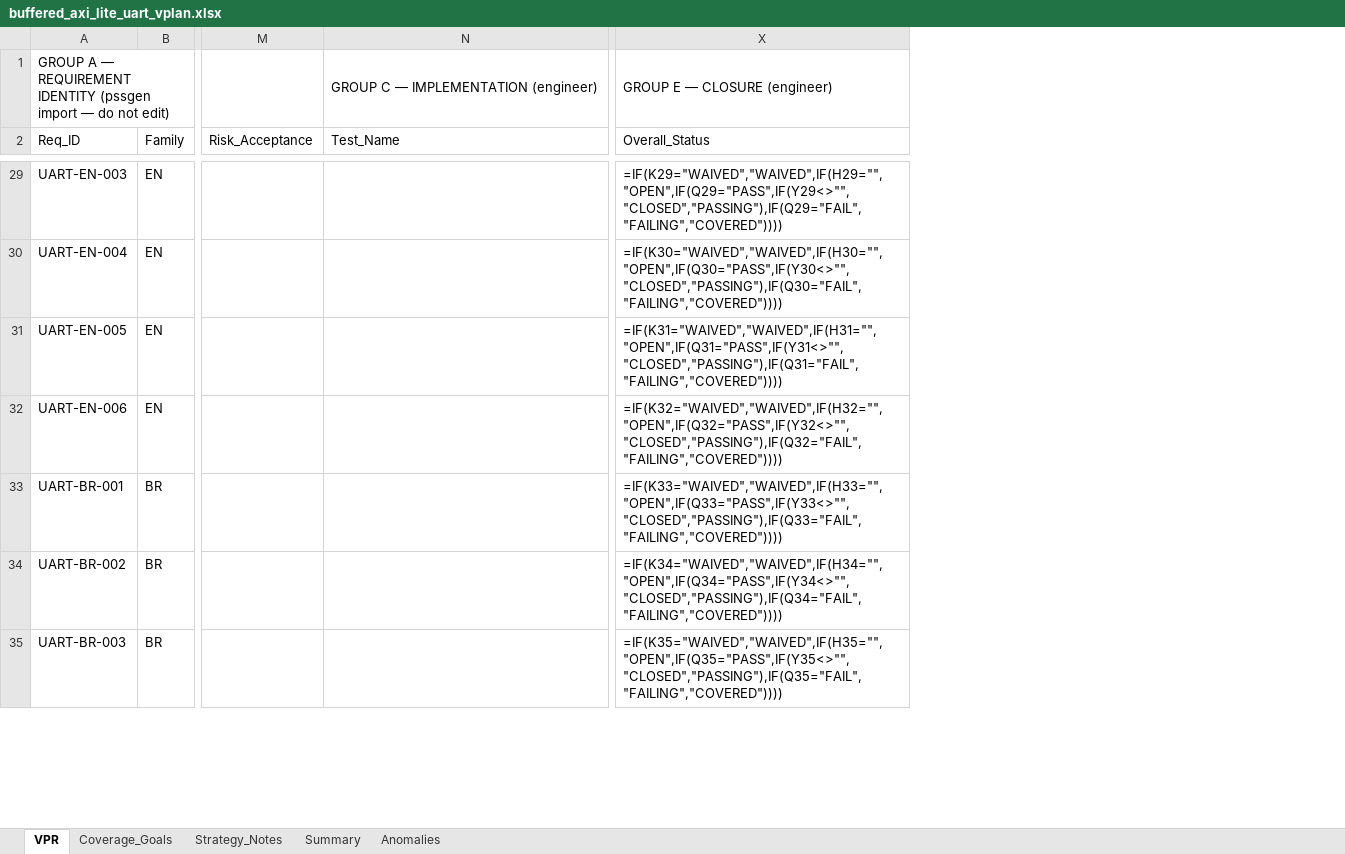
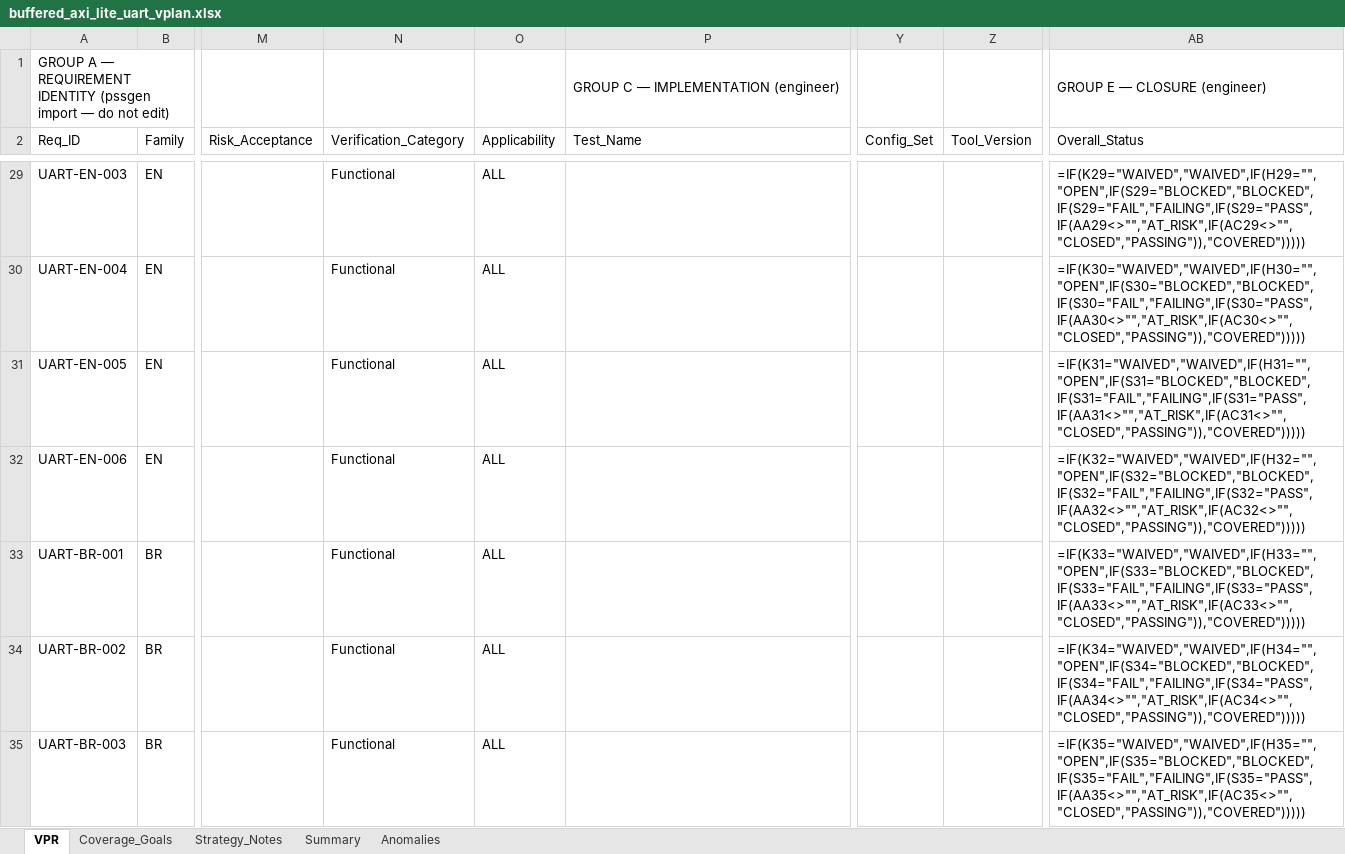
Before and after one commit to BelTechSystems/pssgen, an Excel workbook: ip/buffered_axi_lite_uart/buffered_axi_lite_uart_vplan.xlsx, sheet VPR, drawn as a sheet; only a part is shown, gaps mark what is left out; values as stored, in another font and other column widths than the file's, no cell formats; formulas without a stored value are shown as written; conditional formats not drawn; addresses are those after the commit; the diff covers the shown part only; the diff names each change by its address in the sheet, - before the commit and + after, or states it on an @@ line.

```diff
--- a/ip/buffered_axi_lite_uart/buffered_axi_lite_uart_vplan.xlsx (sheet VPR)
+++ b/ip/buffered_axi_lite_uart/buffered_axi_lite_uart_vplan.xlsx (sheet VPR)
+column N (Verification_Category), rows 29-35: all Functional
+column O (Applicability), rows 29-35: all ALL
+column Y (Config_Set), empty
+column Z (Tool_Version), empty
-AB29 (Overall_Status): =IF(K29="WAIVED","WAIVED",IF(H29="","OPEN",IF(Q29="PASS",IF(Y29<>"","CLOSED","PASSING"),IF(Q29="FAIL","FAILING","COVERED"))))
+AB29 (Overall_Status): =IF(K29="WAIVED","WAIVED",IF(H29="","OPEN",IF(S29="BLOCKED","BLOCKED",IF(S29="FAIL","FAILING",IF(S29="PASS",IF(AA29<>"","AT_RISK",IF(AC29<>"","CLOSED","PASSING")),"COVERED")))))
-AB30 (Overall_Status): =IF(K30="WAIVED","WAIVED",IF(H30="","OPEN",IF(Q30="PASS",IF(Y30<>"","CLOSED","PASSING"),IF(Q30="FAIL","FAILING","COVERED"))))
+AB30 (Overall_Status): =IF(K30="WAIVED","WAIVED",IF(H30="","OPEN",IF(S30="BLOCKED","BLOCKED",IF(S30="FAIL","FAILING",IF(S30="PASS",IF(AA30<>"","AT_RISK",IF(AC30<>"","CLOSED","PASSING")),"COVERED")))))
-AB31 (Overall_Status): =IF(K31="WAIVED","WAIVED",IF(H31="","OPEN",IF(Q31="PASS",IF(Y31<>"","CLOSED","PASSING"),IF(Q31="FAIL","FAILING","COVERED"))))
+AB31 (Overall_Status): =IF(K31="WAIVED","WAIVED",IF(H31="","OPEN",IF(S31="BLOCKED","BLOCKED",IF(S31="FAIL","FAILING",IF(S31="PASS",IF(AA31<>"","AT_RISK",IF(AC31<>"","CLOSED","PASSING")),"COVERED")))))
-AB32 (Overall_Status): =IF(K32="WAIVED","WAIVED",IF(H32="","OPEN",IF(Q32="PASS",IF(Y32<>"","CLOSED","PASSING"),IF(Q32="FAIL","FAILING","COVERED"))))
+AB32 (Overall_Status): =IF(K32="WAIVED","WAIVED",IF(H32="","OPEN",IF(S32="BLOCKED","BLOCKED",IF(S32="FAIL","FAILING",IF(S32="PASS",IF(AA32<>"","AT_RISK",IF(AC32<>"","CLOSED","PASSING")),"COVERED")))))
-AB33 (Overall_Status): =IF(K33="WAIVED","WAIVED",IF(H33="","OPEN",IF(Q33="PASS",IF(Y33<>"","CLOSED","PASSING"),IF(Q33="FAIL","FAILING","COVERED"))))
+AB33 (Overall_Status): =IF(K33="WAIVED","WAIVED",IF(H33="","OPEN",IF(S33="BLOCKED","BLOCKED",IF(S33="FAIL","FAILING",IF(S33="PASS",IF(AA33<>"","AT_RISK",IF(AC33<>"","CLOSED","PASSING")),"COVERED")))))
-AB34 (Overall_Status): =IF(K34="WAIVED","WAIVED",IF(H34="","OPEN",IF(Q34="PASS",IF(Y34<>"","CLOSED","PASSING"),IF(Q34="FAIL","FAILING","COVERED"))))
+AB34 (Overall_Status): =IF(K34="WAIVED","WAIVED",IF(H34="","OPEN",IF(S34="BLOCKED","BLOCKED",IF(S34="FAIL","FAILING",IF(S34="PASS",IF(AA34<>"","AT_RISK",IF(AC34<>"","CLOSED","PASSING")),"COVERED")))))
-AB35 (Overall_Status): =IF(K35="WAIVED","WAIVED",IF(H35="","OPEN",IF(Q35="PASS",IF(Y35<>"","CLOSED","PASSING"),IF(Q35="FAIL","FAILING","COVERED"))))
+AB35 (Overall_Status): =IF(K35="WAIVED","WAIVED",IF(H35="","OPEN",IF(S35="BLOCKED","BLOCKED",IF(S35="FAIL","FAILING",IF(S35="PASS",IF(AA35<>"","AT_RISK",IF(AC35<>"","CLOSED","PASSING")),"COVERED")))))
```
Also changed, not shown: 135 edited cells elsewhere in this sheet, sheet Summary, sheet Anomalies, sheet Coverage_Goals, cell formats, docs/pssgen_vpr_template.xlsx, 3 other files.
